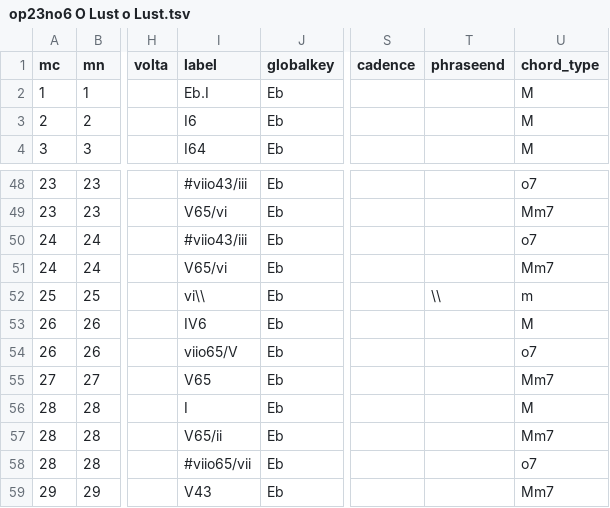
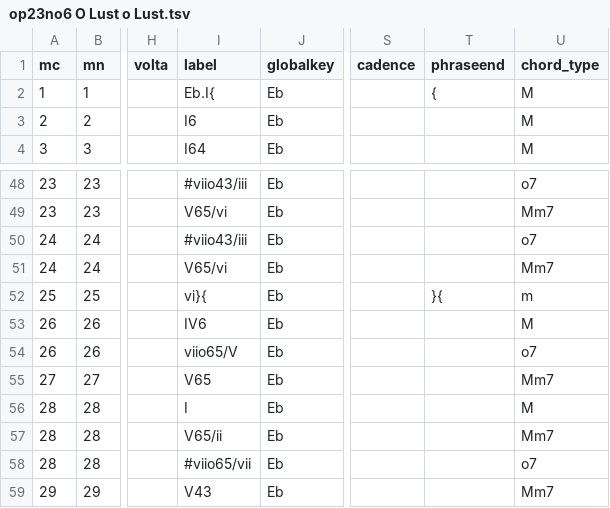
Before and after one commit to DCMLab/c_schumann_lieder, a TSV file: harmonies/op23no6 O Lust o Lust.tsv, drawn as a sheet; only a part is shown, gaps mark what is left out; the diff covers the shown part only; the diff names each change by its address in the sheet, - before the commit and + after, or states it on an @@ line.

```diff
--- a/harmonies/op23no6 O Lust o Lust.tsv
+++ b/harmonies/op23no6 O Lust o Lust.tsv
-I2 (label): Eb.I
+I2 (label): Eb.I{
-T2 (phraseend): (empty)
+T2 (phraseend): {
-I52 (label): vi\\
+I52 (label): vi}{
-T52 (phraseend): \\
+T52 (phraseend): }{
```
Also changed, not shown: 24 edited cells elsewhere in this file, metadata.tsv, 1 other file.
